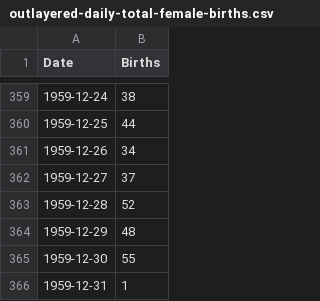
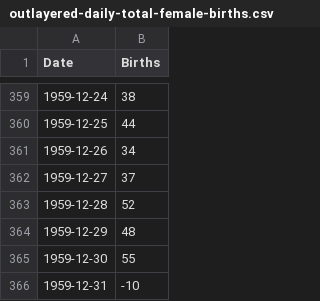
Before and after one commit to CarlitosLamas1/SeriesTemporales, a CSV file: outlayered-daily-total-female-births.csv, drawn as a sheet; only a part is shown, gaps mark what is left out.

Commit message:
Update outlayered-daily-total-female-births.csv

```diff
--- a/outlayered-daily-total-female-births.csv
+++ b/outlayered-daily-total-female-births.csv
@@ -365,2 +365,2 @@
 "1959-12-30",55
-"1959-12-31",1
+"1959-12-31",-10
```
